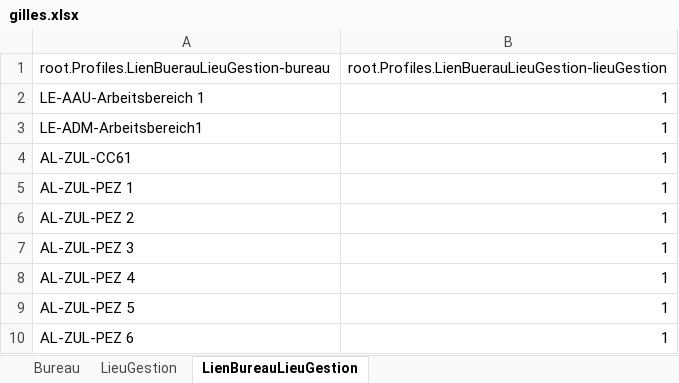
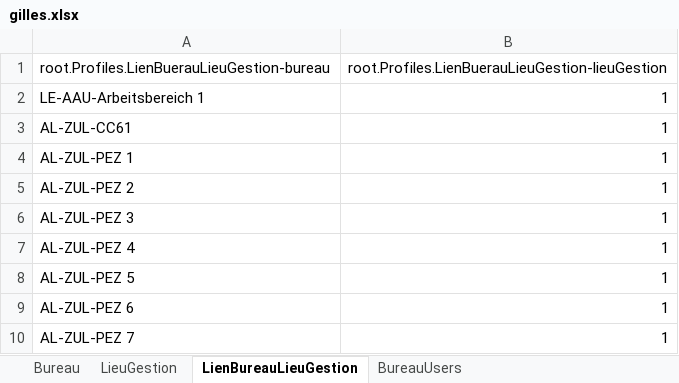
Before and after one commit to weitnow/PrinterListHelper, an Excel workbook: output/gilles.xlsx, sheet LienBureauLieuGestion, drawn as a sheet; only a part is shown; the shorter side is filled out with more unchanged rows; values as stored, in another font and other column widths than the file's, no borders; the diff names each change by its address in the sheet, - before the commit and + after, or states it on an @@ line.

```diff
--- a/output/gilles.xlsx (sheet LienBureauLieuGestion)
+++ b/output/gilles.xlsx (sheet LienBureauLieuGestion)
+sheet tab: BureauUsers
-row 3: LE-ADM-Arbeitsbereich1 | 1
```
Also changed, not shown: sheet Bureau, input/all_printers_list_of_support/Druckerliste_Support_20062023.xlsx, input/printers_by_department/ZUL.xlsx, 11 other files.
